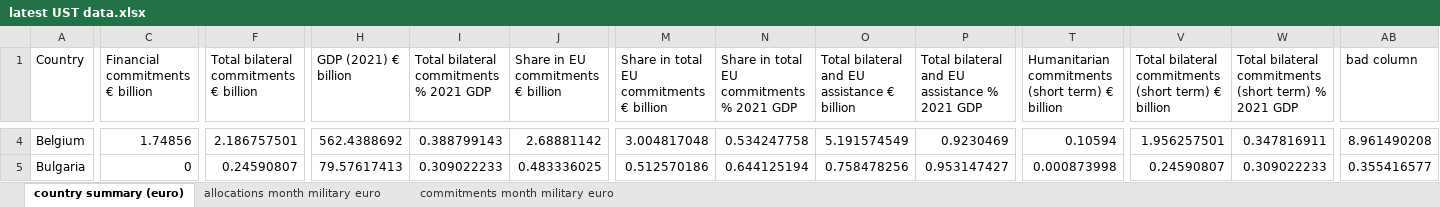
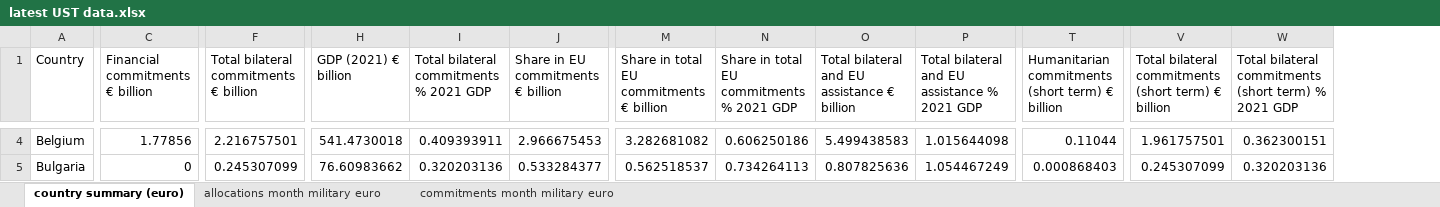
Before and after one commit to pietrobomprezzi/UST, an Excel workbook: latest UST data.xlsx, sheet country summary (euro), drawn as a sheet; only a part is shown, gaps mark what is left out; values as stored, in another font and other column widths than the file's, no borders; the diff covers the shown part only; the diff names each change by its address in the sheet, - before the commit and + after, or states it on an @@ line.

```diff
--- a/latest UST data.xlsx (sheet country summary (euro))
+++ b/latest UST data.xlsx (sheet country summary (euro))
-column AB (bad column), rows 4-5: 8.961490208 | 0.355416577
-C4 (Financial commitments € billion): 1.74856
+C4 (Financial commitments € billion): 1.77856
-F4: 2.186757501
+F4: 2.216757501
-H4 (GDP (2021) € billion): 562.4388692
+H4 (GDP (2021) € billion): 541.4730018
-I4: 0.388799143
+I4: 0.409393911
-J4: 2.68881142
+J4: 2.966675453
-M4: 3.004817048
+M4: 3.282681082
-N4: 0.534247758
+N4: 0.606250186
-O4: 5.191574549
+O4: 5.499438583
-P4: 0.9230469
+P4: 1.015644098
-T4: 0.10594
+T4: 0.11044
-V4: 1.956257501
+V4: 1.961757501
-W4: 0.347816911
+W4: 0.362300151
-F5: 0.24590807
+F5: 0.245307099
-H5 (GDP (2021) € billion): 79.57617413
+H5 (GDP (2021) € billion): 76.60983662
-I5: 0.309022233
+I5: 0.320203136
-J5: 0.483336025
+J5: 0.533284377
-M5: 0.512570186
+M5: 0.562518537
-N5: 0.644125194
+N5: 0.734264113
-O5: 0.758478256
+O5: 0.807825636
-P5: 0.953147427
+P5: 1.054467249
-T5: 0.000873998
+T5: 0.000868403
-V5: 0.24590807
+V5: 0.245307099
-W5: 0.309022233
+W5: 0.320203136
```
Also changed, not shown: 618 edited cells elsewhere in this sheet, sheet allocations month military euro, sheet commitments month military euro, 9 other files.
